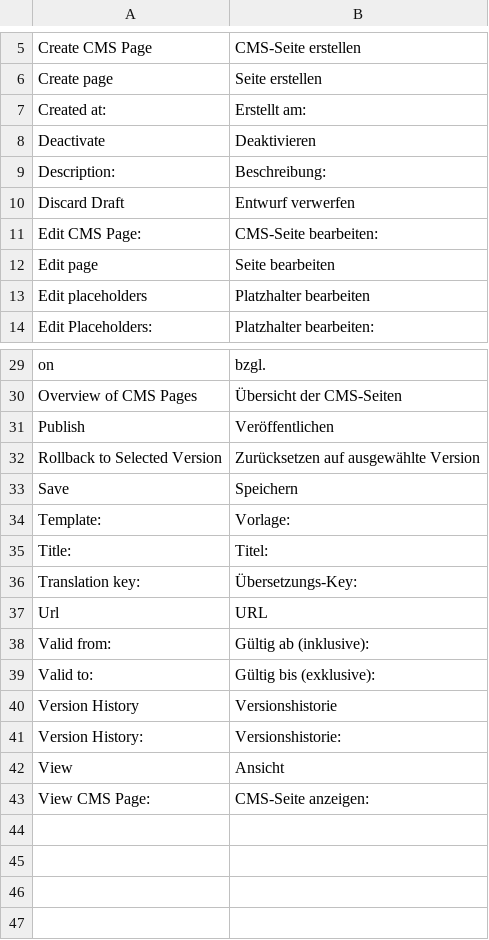
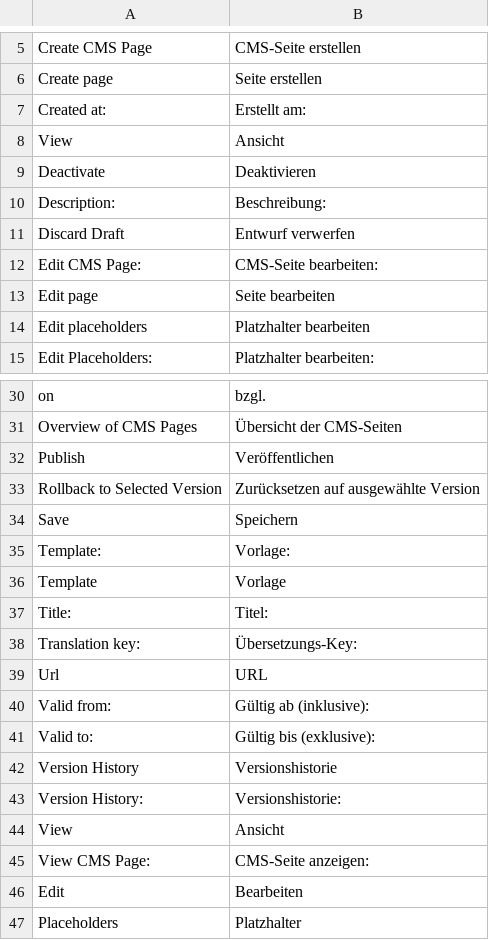
Before and after one commit to spryker/cms-gui, a CSV file: data/translation/Zed/de_DE.csv, drawn as a sheet; only a part is shown, gaps mark what is left out; the diff names each change by its address in the sheet, - before the commit and + after, or states it on an @@ line.

Commit message:
add translations

```diff
--- a/data/translation/Zed/de_DE.csv
+++ b/data/translation/Zed/de_DE.csv
+row 8: View | Ansicht
+row 36: Template | Vorlage
+row 46: Edit | Bearbeiten
+row 47: Placeholders | Platzhalter
```
Also changed, not shown: data/translation/Zed/en_US.csv, 1 other file.
